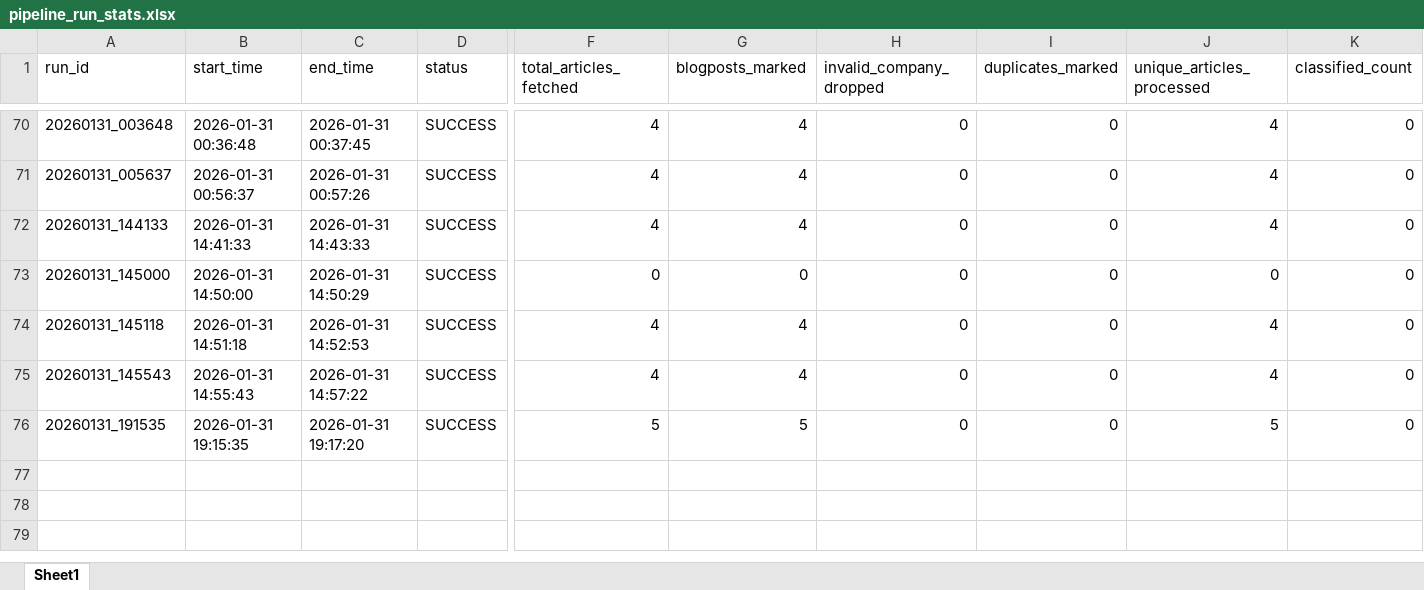
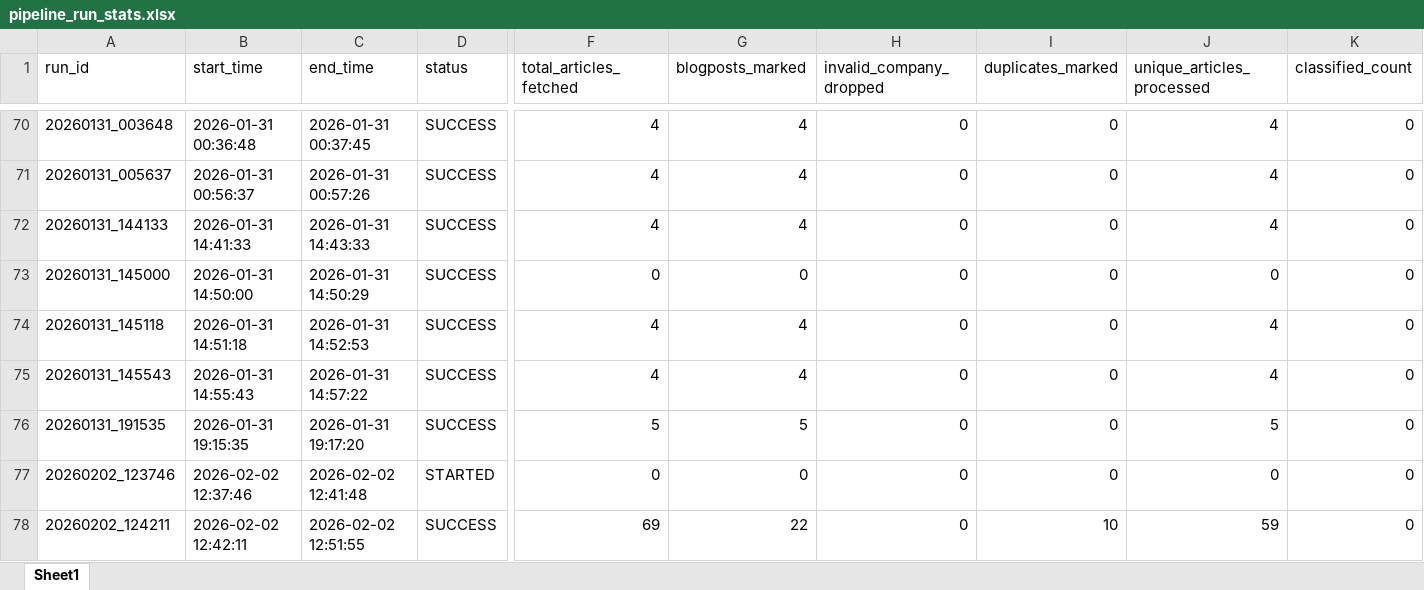
Before and after one commit to Ruchith1018/ISG_NewsCurationScript_v4_Mail, an Excel workbook: app/pipeline_run_stats.xlsx, sheet Sheet1, drawn as a sheet; only a part is shown, gaps mark what is left out; values as stored, in another font and other column widths than the file's, no borders; rows hold the shown columns only; the diff names each change by its address in the sheet, - before the commit and + after, or states it on an @@ line.

```diff
--- a/app/pipeline_run_stats.xlsx (sheet Sheet1)
+++ b/app/pipeline_run_stats.xlsx (sheet Sheet1)
+row 77: 20260202_123746 | 2026-02-02 12:37:46 | 2026-02-02 12:41:48 | STARTED | 0 | 0 | 0 | 0 | 0 | 0
+row 78: 20260202_124211 | 2026-02-02 12:42:11 | 2026-02-02 12:51:55 | SUCCESS | 69 | 22 | 0 | 10 | 59 | 0
```
Also changed, not shown: 8 other files.
